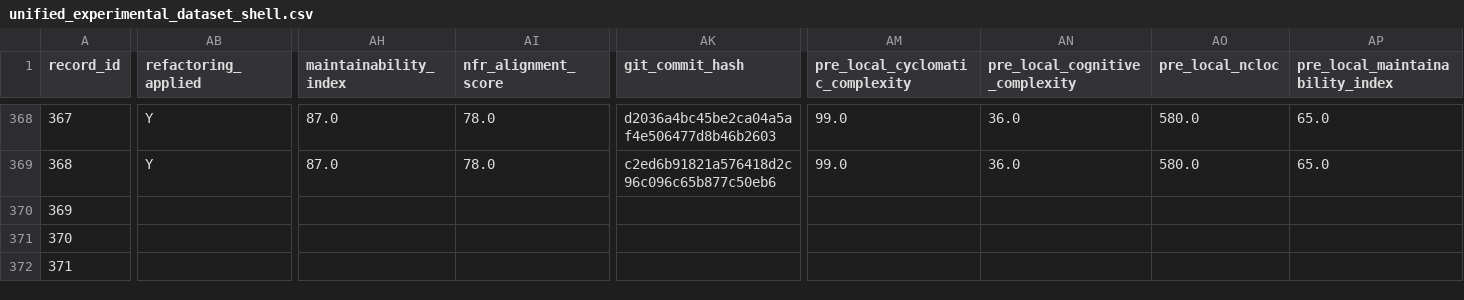
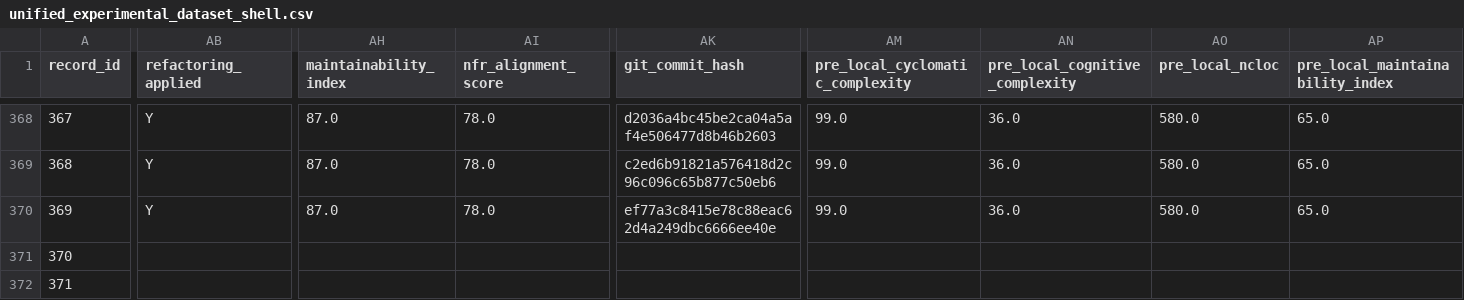
Before and after one commit to dhillii/reducing-technical-debt-praxis-experiment, a CSV file: data/unified_experimental_dataset_shell.csv, drawn as a sheet; only a part is shown, gaps mark what is left out; the diff covers the shown part only; the diff names each change by its address in the sheet, - before the commit and + after, or states it on an @@ line.

Commit message:
File 0042 | create-react-app | baseline | Run 1
Commit metadata (YAML-style header):
---
record_id: 370
file_id: 42
project_name: create-react-app
file_name: init.js
condition: baseline
run_number: 1
llm_model: claude-sonnet-4-6
llm_temperature: 0.0
prompt_tokens: 3711
completion_tokens: 3870
total_tokens: 7581
timestamp: 2026-03-25T20:05:26.300122Z
---

Refactored code for init.js addressing SonarCloud issues.
Pre-refactoring CC: 49

Code path: conditions/baseline/file_0042/run_1.js

```diff
--- a/data/unified_experimental_dataset_shell.csv
+++ b/data/unified_experimental_dataset_shell.csv
-AB370 (refactoring_applied): (empty)
+AB370 (refactoring_applied): Y
-AH370 (maintainability_index): (empty)
+AH370 (maintainability_index): 87.0
-AI370 (nfr_alignment_score): (empty)
+AI370 (nfr_alignment_score): 78.0
-AK370 (git_commit_hash): (empty)
+AK370 (git_commit_hash): ef77a3c8415e78c88eac62d4a249dbc6666ee40e
-AM370 (pre_local_cyclomatic_complexity): (empty)
+AM370 (pre_local_cyclomatic_complexity): 99.0
-AN370 (pre_local_cognitive_complexity): (empty)
+AN370 (pre_local_cognitive_complexity): 36.0
-AO370 (pre_local_ncloc): (empty)
+AO370 (pre_local_ncloc): 580.0
-AP370 (pre_local_maintainability_index): (empty)
+AP370 (pre_local_maintainability_index): 65.0
```
Also changed, not shown: 8 edited cells elsewhere in this file, 1 other file.
